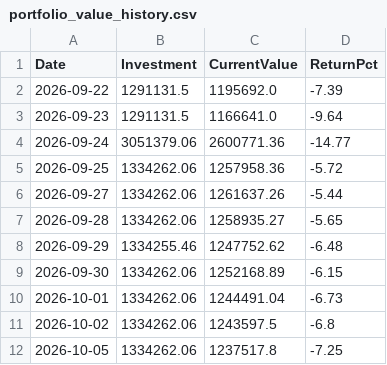
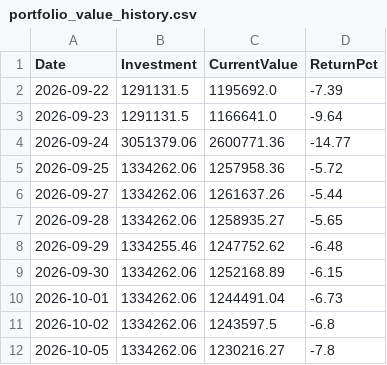
Before and after one commit to Tariqkhattak79/psx-ai-agent, a CSV file: portfolio_value_history.csv, drawn as a sheet.

Commit message:
Auto: history update 2026-10-05 05:11

```diff
--- a/portfolio_value_history.csv
+++ b/portfolio_value_history.csv
@@ -11,2 +11,2 @@ Date,Investment,CurrentValue,ReturnPct
 2026-10-02,1334262.06,1243597.5,-6.8
-2026-10-05,1334262.06,1237517.8,-7.25
+2026-10-05,1334262.06,1230216.27,-7.8
```
